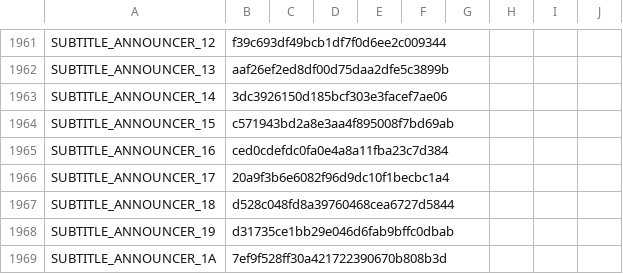
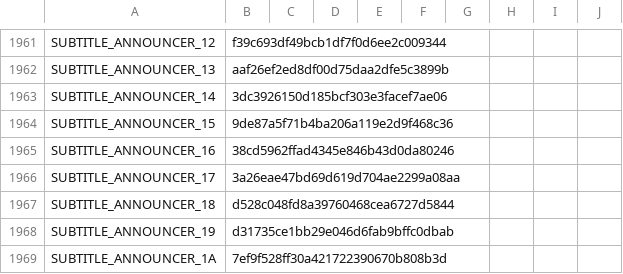
Before and after one commit to team-hippodrome/plethron, a CSV file: translations/human.csv, drawn as a sheet; only a part is shown, gaps mark what is left out.

```diff
--- a/translations/human.csv
+++ b/translations/human.csv
@@ -1963,5 +1963,5 @@ SUBTITLE_ANNOUNCER_13,aaf26ef2ed8df00d75daa2dfe5c3899b,,,,,,,,
 SUBTITLE_ANNOUNCER_14,3dc3926150d185bcf303e3facef7ae06,,,,,,,,
-SUBTITLE_ANNOUNCER_15,c571943bd2a8e3aa4f895008f7bd69ab,,,,,,,,
-SUBTITLE_ANNOUNCER_16,ced0cdefdc0fa0e4a8a11fba23c7d384,,,,,,,,
-SUBTITLE_ANNOUNCER_17,20a9f3b6e6082f96d9dc10f1becbc1a4,,,,,,,,
+SUBTITLE_ANNOUNCER_15,9de87a5f71b4ba206a119e2d9f468c36,,,,,,,,
+SUBTITLE_ANNOUNCER_16,38cd5962ffad4345e846b43d0da80246,,,,,,,,
+SUBTITLE_ANNOUNCER_17,3a26eae47bd69d619d704ae2299a08aa,,,,,,,,
 SUBTITLE_ANNOUNCER_18,d528c048fd8a39760468cea6727d5844,,,,,,,,
```
Also changed, not shown: translations/ai.csv.
